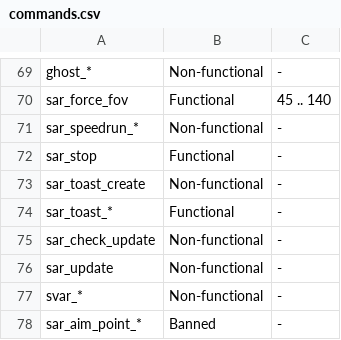
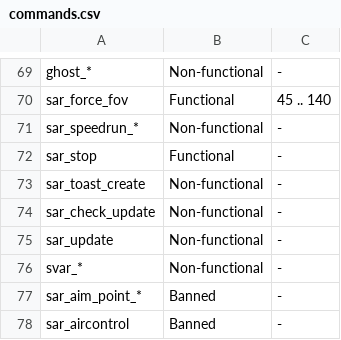
Before and after one commit to p2sr/rules, a CSV file: commands.csv, drawn as a sheet; only a part is shown, gaps mark what is left out; the shorter side is filled out with more unchanged rows; the diff names each change by its address in the sheet, - before the commit and + after, or states it on an @@ line.

Commit message:
Remove duplicate sar_toast_* entry from commands

```diff
--- a/commands.csv
+++ b/commands.csv
-row 74: sar_toast_* | Functional | -
```
